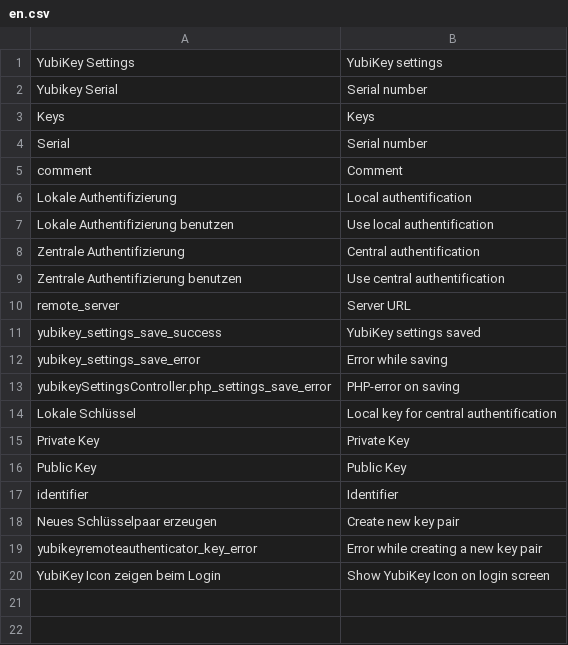
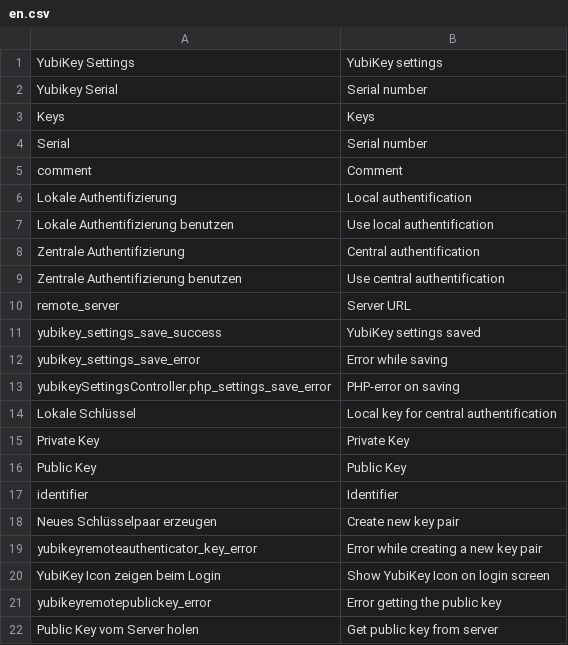
Before and after one commit to ThomasKeil/pimcore-yubikey-legacy-plugin, a CSV file: texts/en.csv, drawn as a sheet; the diff names each change by its address in the sheet, - before the commit and + after, or states it on an @@ line.

```diff
--- a/texts/en.csv
+++ b/texts/en.csv
+row 21: yubikeyremotepublickey_error | Error getting the public key
+row 22: Public Key vom Server holen | Get public key from server
```
Also changed, not shown: texts/de.csv, 2 other files.
